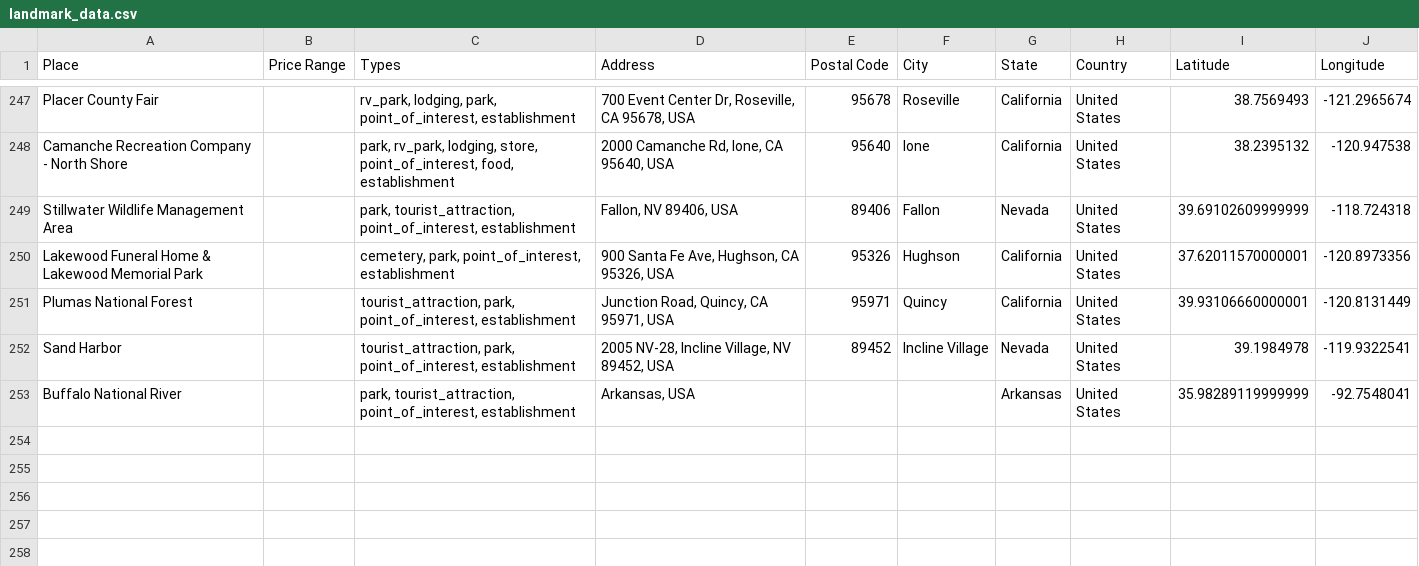
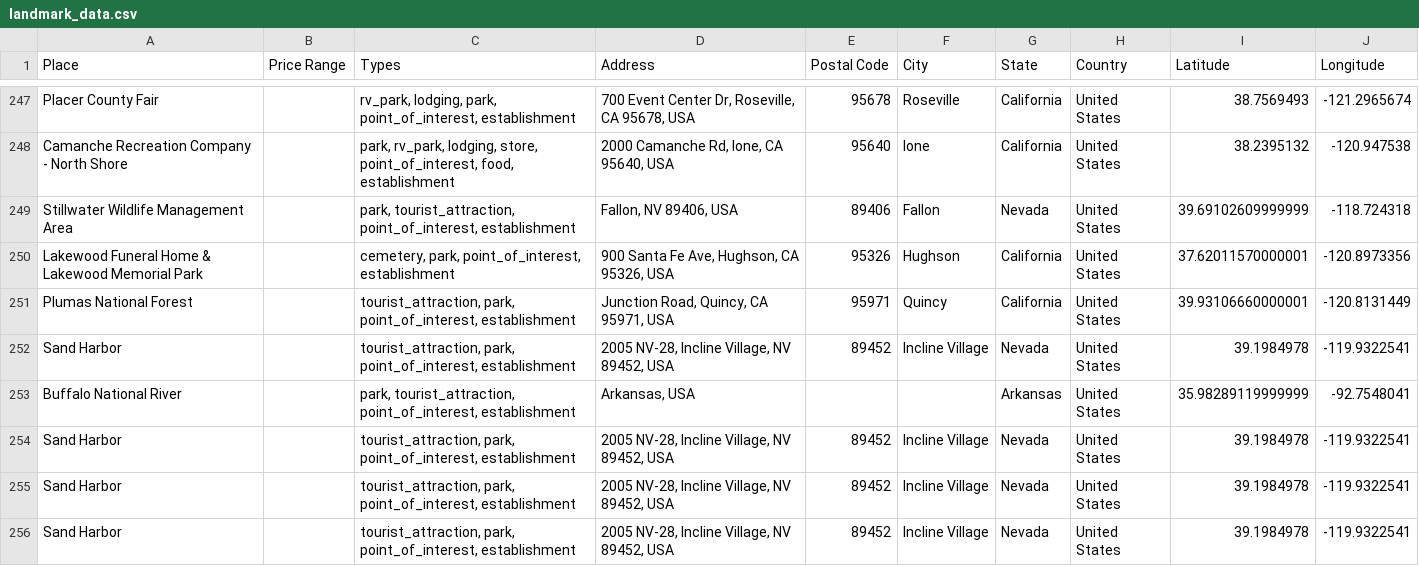
Before and after one commit to ireilly-reilly/JourneyGenius, a CSV file: journey-genius-data-scraping/landmark_data.csv, drawn as a sheet; only a part is shown, gaps mark what is left out; the diff names each change by its address in the sheet, - before the commit and + after, or states it on an @@ line.

```diff
--- a/journey-genius-data-scraping/landmark_data.csv
+++ b/journey-genius-data-scraping/landmark_data.csv
+row 254: Sand Harbor |  | tourist_attraction, park, point_of_interest, establishment | 2005 NV-28, Incline Village, NV 89452, USA | 89452 | Incline Village | Nevada | United States | 39.1984978 | -119.9322541
+row 255: Sand Harbor |  | tourist_attraction, park, point_of_interest, establishment | 2005 NV-28, Incline Village, NV 89452, USA | 89452 | Incline Village | Nevada | United States | 39.1984978 | -119.9322541
+row 256: Sand Harbor |  | tourist_attraction, park, point_of_interest, establishment | 2005 NV-28, Incline Village, NV 89452, USA | 89452 | Incline Village | Nevada | United States | 39.1984978 | -119.9322541
```
Also changed, not shown: journey-genius-data-scraping/activity_data.csv, journey-genius-data-scraping/hotel_data.csv, 8 other files.
